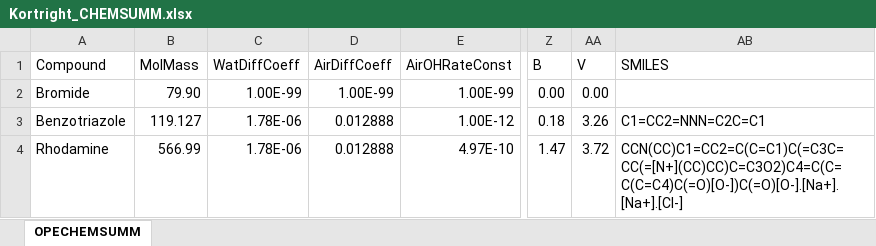
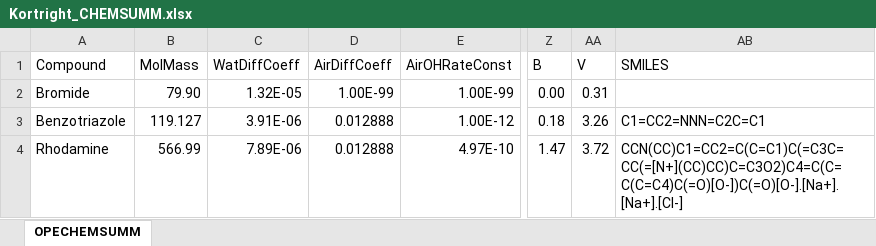
Before and after one commit to tfmrodge/BioretentionBlues, an Excel workbook: Kortright_CHEMSUMM.xlsx, sheet OPECHEMSUMM, drawn as a sheet; only a part is shown, gaps mark what is left out; values as stored, in another font and other column widths than the file's, no borders; the diff names each change by its address in the sheet, - before the commit and + after, or states it on an @@ line.

```diff
--- a/Kortright_CHEMSUMM.xlsx (sheet OPECHEMSUMM)
+++ b/Kortright_CHEMSUMM.xlsx (sheet OPECHEMSUMM)
-C2 (WatDiffCoeff): 1.00E-99
+C2 (WatDiffCoeff): 1.32E-05
-AA2 (V): 0.00
+AA2 (V): 0.31
-C3 (WatDiffCoeff): 1.78E-06
+C3 (WatDiffCoeff): 3.91E-06
-C4 (WatDiffCoeff): 1.78E-06
+C4 (WatDiffCoeff): 7.89E-06
```
Also changed, not shown: Bromide_CHEMSUMM.xlsx, Kortright_BC.xlsx, 25 other files.
